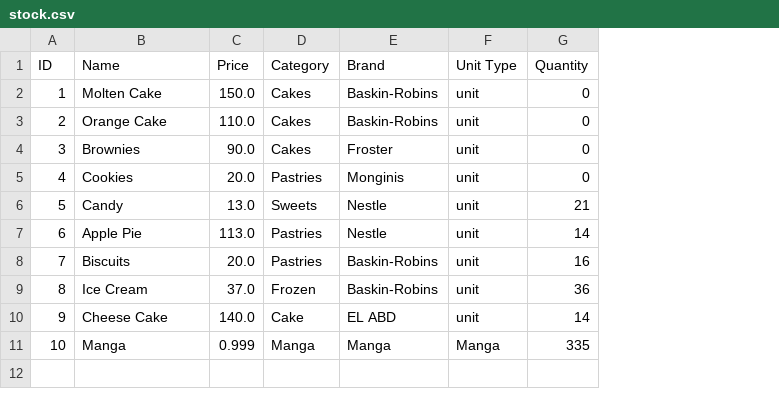
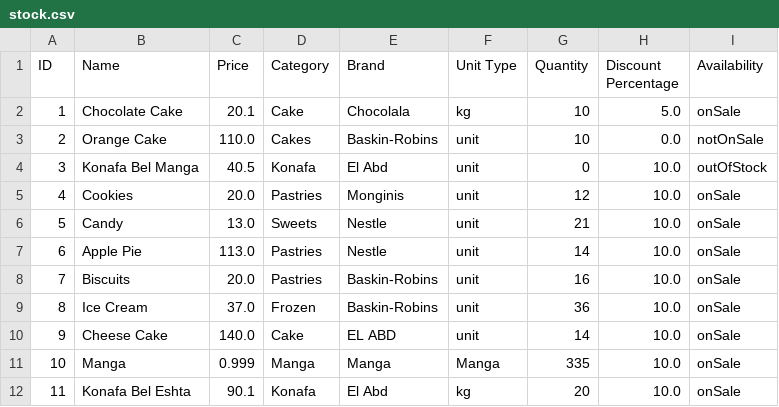
Before and after one commit to HossamAhmedFouad/Toffee, a CSV file: src/Products/stock.csv, drawn as a sheet; removed rows and columns are numbered as before the commit, all else as after; the diff names each change by its address in the sheet, - before the commit and + after, or states it on an @@ line.

Commit message:
Made Vouchers Load And Upload Data Into CSV File

```diff
--- a/src/Products/stock.csv
+++ b/src/Products/stock.csv
+column H (Discount Percentage), row 3: 0.0; rows 5-11: all 10.0
+column I (Availability), row 3: notOnSale; rows 5-11: all onSale
-row 2: 1 | Molten Cake | 150.0 | Cakes | Baskin-Robins | unit | 0
+row 2: 1 | Chocolate Cake | 20.1 | Cake | Chocolala | kg | 10 | 5.0 | onSale
-G3 (Quantity): 0
+G3 (Quantity): 10
-row 4: 3 | Brownies | 90.0 | Cakes | Froster | unit | 0
+row 4: 3 | Konafa Bel Manga | 40.5 | Konafa | El Abd | unit | 0 | 10.0 | outOfStock
-G5 (Quantity): 0
+G5 (Quantity): 12
+row 12: 11 | Konafa Bel Eshta | 90.1 | Konafa | El Abd | kg | 20 | 10.0 | onSale
```
Also changed, not shown: 13 other files.
